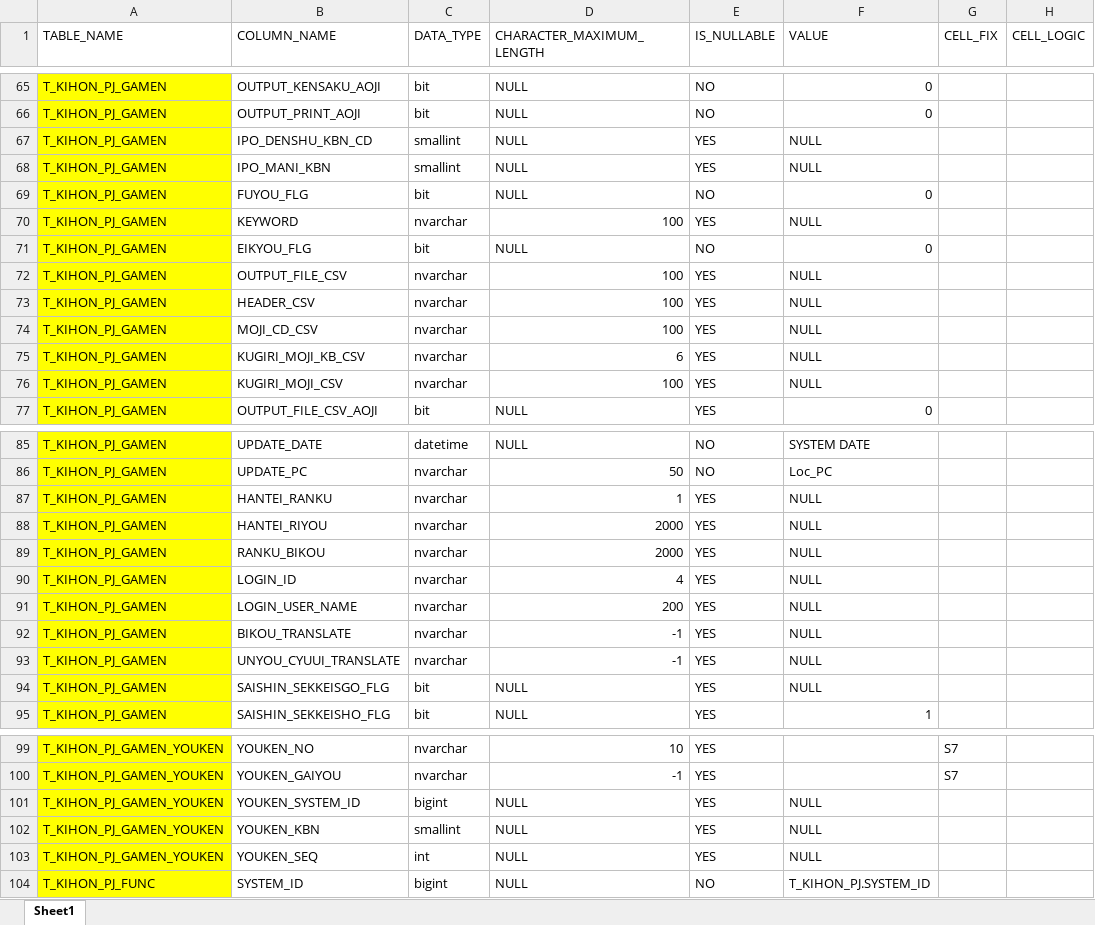
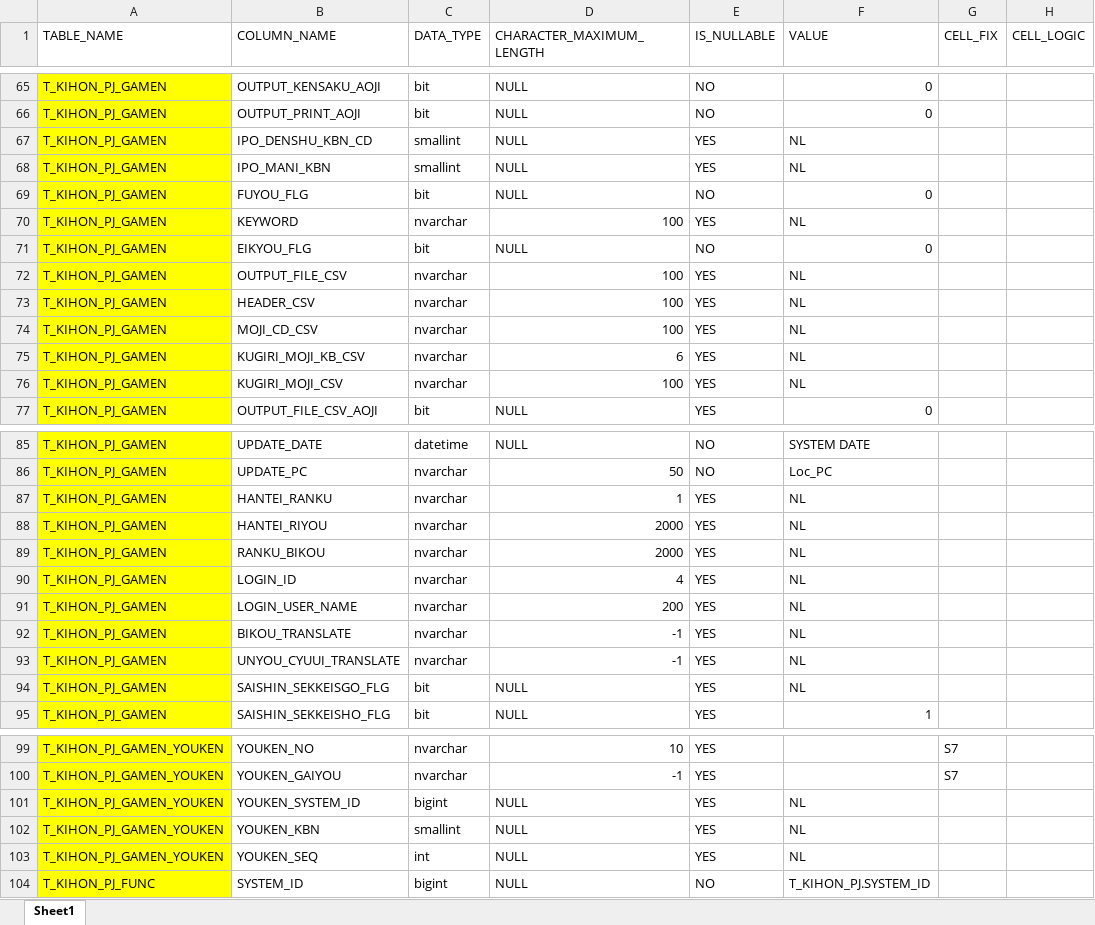
Before and after one commit to francisnguyenanh/demowinformapp, an Excel workbook: mapping.xlsx, sheet Sheet1, drawn as a sheet; only a part is shown, gaps mark what is left out; values as stored, in another font and other column widths than the file's, no borders; the diff covers the shown part only; the diff names each change by its address in the sheet, - before the commit and + after, or states it on an @@ line.

```diff
--- a/mapping.xlsx (sheet Sheet1)
+++ b/mapping.xlsx (sheet Sheet1)
-F67:F68 (VALUE): NULL
+F67:F68 (VALUE): NL
-F70 (VALUE): NULL
+F70 (VALUE): NL
-F72:F76 (VALUE): NULL
+F72:F76 (VALUE): NL
-F87:F94 (VALUE): NULL
+F87:F94 (VALUE): NL
-F101:F103 (VALUE): NULL
+F101:F103 (VALUE): NL
```
Also changed, not shown: 26 edited cells elsewhere in this sheet, doc_gamen.xlsx, 5 other files.
